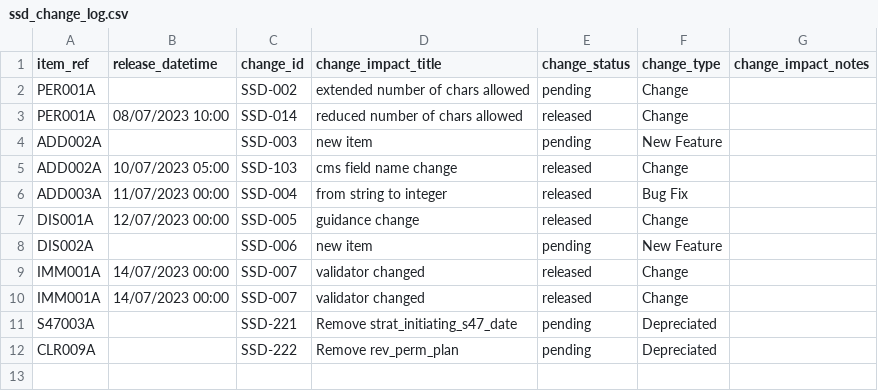
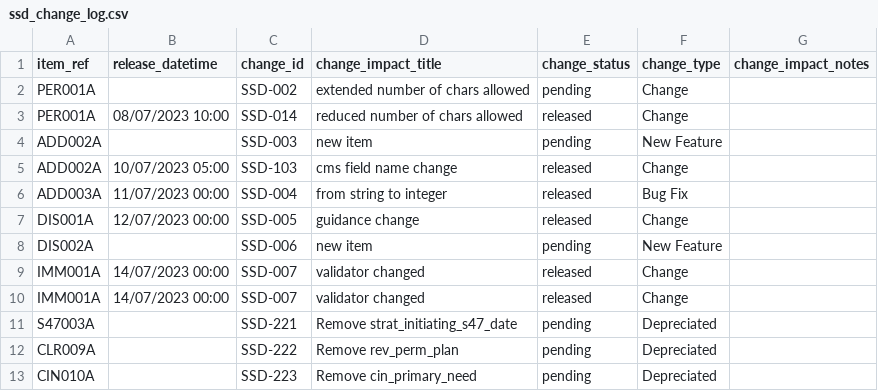
Before and after one commit to data-to-insight/ssd-data-model, a CSV file: docs/admin/ssd_change_log.csv, drawn as a sheet.

```diff
--- a/docs/admin/ssd_change_log.csv
+++ b/docs/admin/ssd_change_log.csv
@@ -12 +12,2 @@ S47003A,,SSD-221,Remove strat_initiating_s47_date,pending,Depreciated,
 CLR009A,,SSD-222,Remove rev_perm_plan,pending,Depreciated,
+CIN010A,,SSD-223,Remove cin_primary_need, pending, Depreciated
```
Also changed, not shown: 3 other files.
